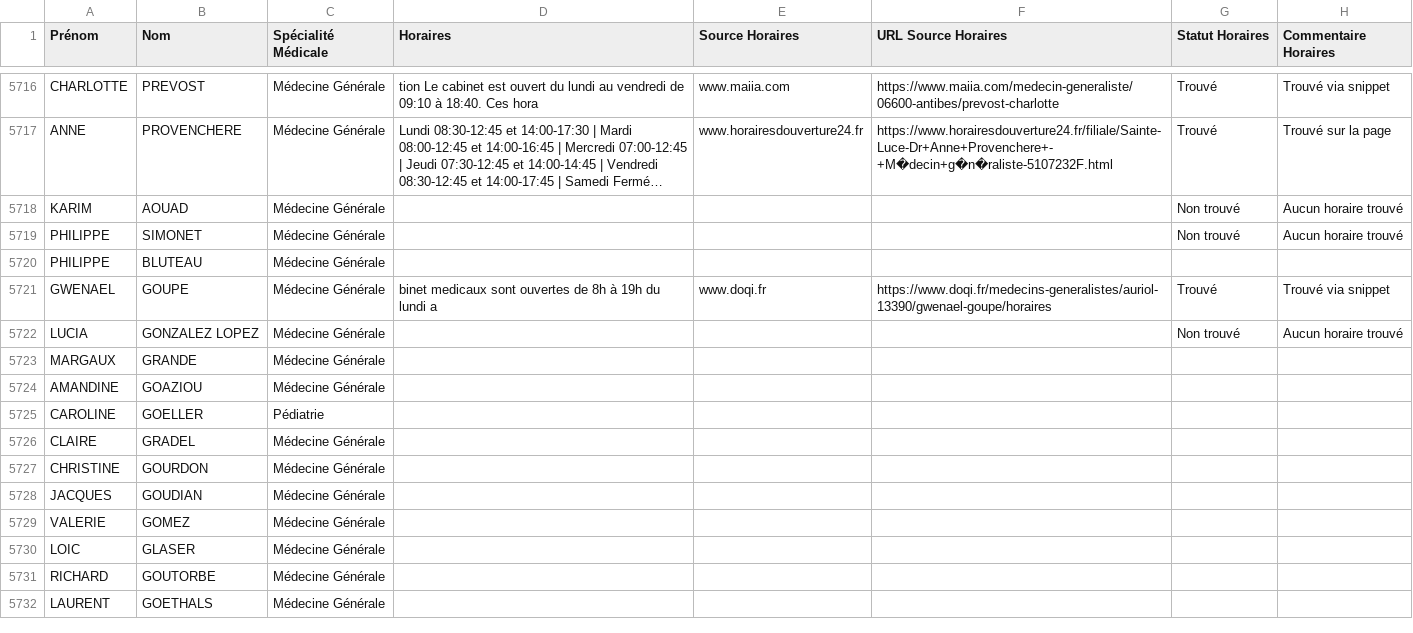
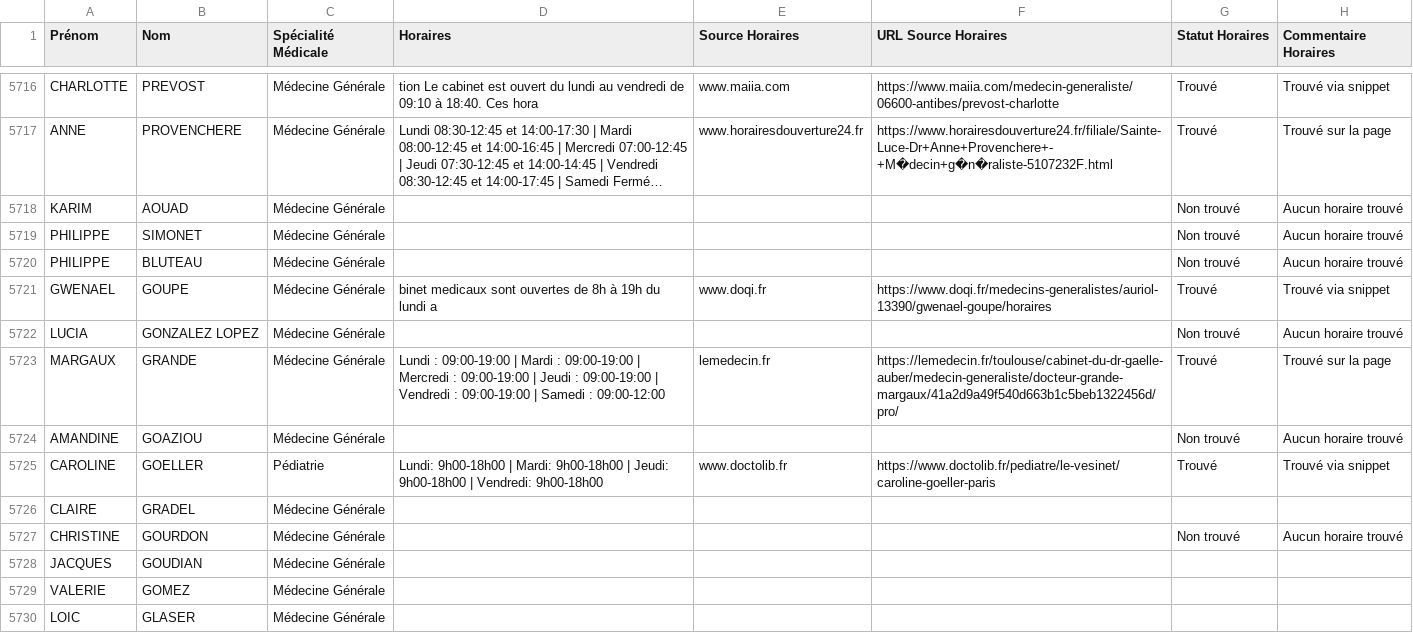
Before and after one commit to tsimokaza01-source/URL-8, a CSV file: medecins_horaires_enrichi.csv, drawn as a sheet; only a part is shown, gaps mark what is left out; the shorter side is filled out with more unchanged rows; long unchanged cells end in ….

```diff
--- a/medecins_horaires_enrichi.csv
+++ b/medecins_horaires_enrichi.csv
@@ -5719,10 +5719,10 @@ KARIM;AOUAD;Médecine Générale;;;;Non trouvé;Aucun horaire trouvé
 PHILIPPE;SIMONET;Médecine Générale;;;;Non trouvé;Aucun horaire trouvé
-PHILIPPE;BLUTEAU;Médecine Générale;;;;;
+PHILIPPE;BLUTEAU;Médecine Générale;;;;Non trouvé;Aucun horaire trouvé
 GWENAEL;GOUPE;Médecine Générale;binet medicaux sont ouvertes de 8h à 19h du lundi a;www.doqi.fr;https://www.doqi.fr/medecins-generalistes/auriol-13390/gwenael-goupe/horaires;Trouvé;Trouvé via snippet
 LUCIA;GONZALEZ LOPEZ;Médecine Générale;;;;Non trouvé;Aucun horaire trouvé
-MARGAUX;GRANDE;Médecine Générale;;;;;
-AMANDINE;GOAZIOU;Médecine Générale;;;;;
-CAROLINE;GOELLER;Pédiatrie;;;;;
+MARGAUX;GRANDE;Médecine Générale;Lundi : 09:00-19:00 | Mardi : 09:00-19:00 | Mercredi : 09:00-19:00 | Jeudi : 09:00-19:00 | Vendredi : 09:00-19:00 | Samedi : 09:00-12:00;lemedecin.fr;https://lemedecin.fr/toulouse/cabinet-du-dr-gaelle-auber/medecin-generaliste/docteur-grande-margaux/41a2d9a49f540d663b1c5beb1322456d/pro/;Trouvé;Trouvé sur la page
+AMANDINE;GOAZIOU;Médecine Générale;;;;Non trouvé;Aucun horaire trouvé
+CAROLINE;GOELLER;Pédiatrie;Lundi: 9h00-18h00 | Mardi: 9h00-18h00 | Jeudi: 9h00-18h00 | Vendredi: 9h00-18h00;www.doctolib.fr;https://www.doctolib.fr/pediatre/le-vesinet/caroline-goeller-paris;Trouvé;Trouvé via snippet
 CLAIRE;GRADEL;Médecine Générale;;;;;
-CHRISTINE;GOURDON;Médecine Générale;;;;;
+CHRISTINE;GOURDON;Médecine Générale;;;;Non trouvé;Aucun horaire trouvé
 JACQUES;GOUDIAN;Médecine Générale;;;;;
```
